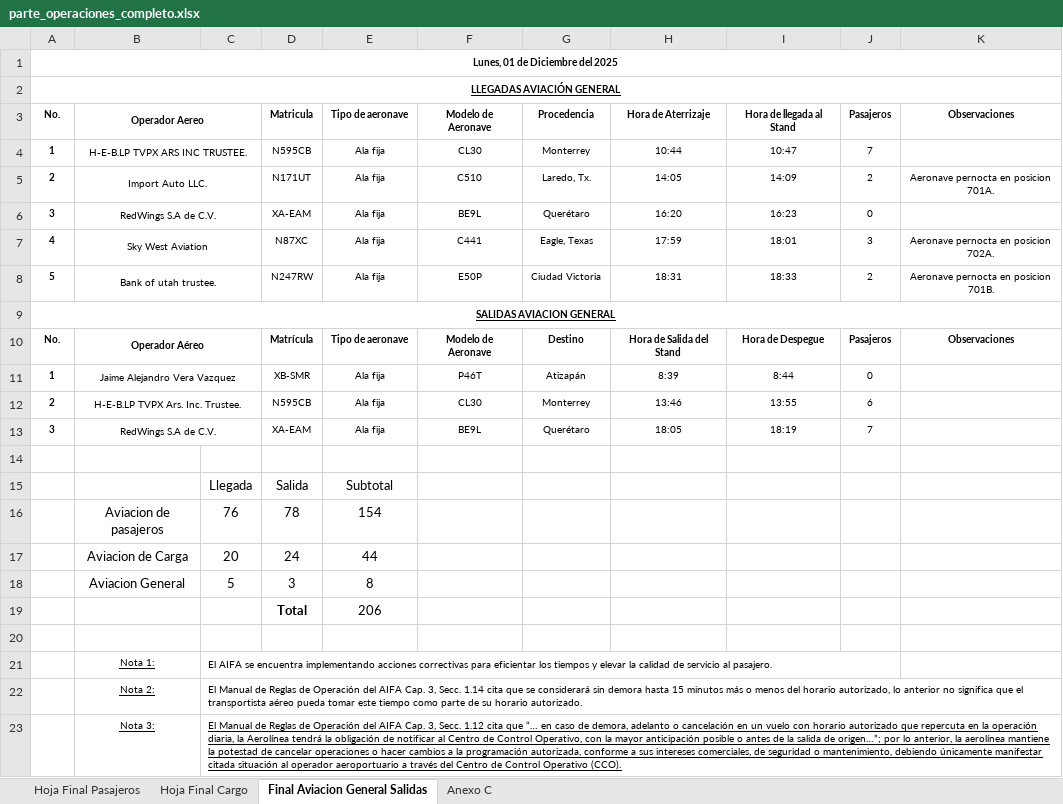
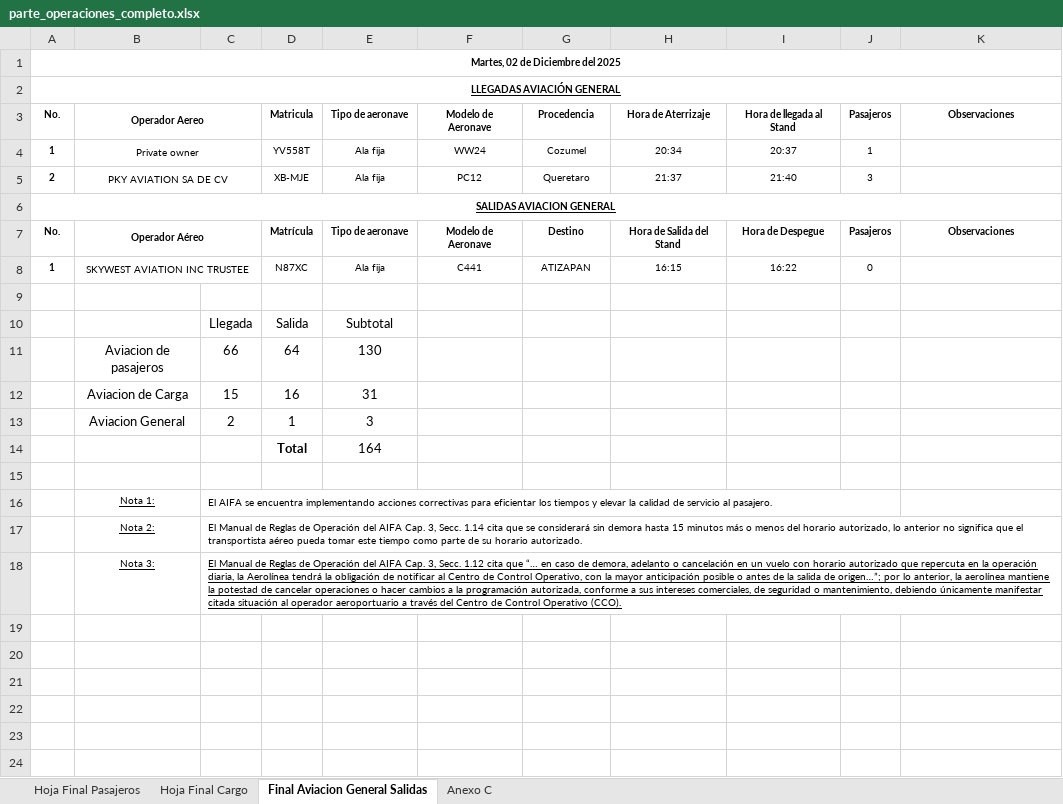
Before and after one commit to isaacazhael161f-creator/AIFA-OPERACIONES, an Excel workbook: excel/parte_operaciones_completo.xlsx, sheet Final Aviacion General Salidas, drawn as a sheet; values as stored, in another font and other column widths than the file's, no borders; conditional formats not drawn; removed rows and columns are numbered as before the commit, all else as after; the diff names each change by its address in the sheet, - before the commit and + after, or states it on an @@ line.

```diff
--- a/excel/parte_operaciones_completo.xlsx (sheet Final Aviacion General Salidas)
+++ b/excel/parte_operaciones_completo.xlsx (sheet Final Aviacion General Salidas)
-A1: Lunes, 01 de Diciembre del 2025
+A1: Martes, 02 de Diciembre del 2025
-row 4: 1 | H-E-B.LP TVPX ARS INC TRUSTEE. |  | N595CB | Ala fija | CL30 | Monterrey | 10:44 | 10:47 | 7
-row 5: 2 | Import Auto LLC. |  | N171UT | Ala fija | C510 | Laredo, Tx. | 14:05 | 14:09 | 2 | Aeronave pernocta en posicion 701A.
-row 6: 3 | RedWings S.A de C.V. |  | XA-EAM | Ala fija | BE9L | Querétaro | 16:20 | 16:23 | 0
-row 7: 4 | Sky West Aviation |  | N87XC | Ala fija | C441 | Eagle, Texas | 17:59 | 18:01 | 3 | Aeronave pernocta en posicion 702A.
-row 8: 5 | Bank of utah trustee. |  | N247RW | Ala fija | E50P | Ciudad Victoria | 18:31 | 18:33 | 2 | Aeronave pernocta en posicion 701B.
+row 4: 1 | Private owner |  | YV558T | Ala fija | WW24 | Cozumel | 20:34 | 20:37 | 1
+row 5: 2 | PKY AVIATION SA DE CV |  | XB-MJE | Ala fija | PC12 | Queretaro | 21:37 | 21:40 | 3
-B8: Jaime Alejandro Vera Vazquez
+B8: SKYWEST AVIATION INC TRUSTEE
-D8: XB-SMR
+D8: N87XC
-F8: P46T
+F8: C441
-G8: Atizapán
+G8: ATIZAPAN
-H8: 8:39
+H8: 16:15
-I8: 8:44
+I8: 16:22
-row 12: 2 | H-E-B.LP TVPX Ars. Inc. Trustee. |  | N595CB | Ala fija | CL30 | Monterrey | 13:46 | 13:55 | 6
-row 13: 3 | RedWings S.A de C.V. |  | XA-EAM | Ala fija | BE9L | Querétaro | 18:05 | 18:19 | 7
-row 16:  | Aviacion de pasajeros | 76 | 78 | 154
-row 17:  | Aviacion de Carga | 20 | 24 | 44
-row 18:  | Aviacion General | 5 | 3 | 8
-row 19:  |  |  | Total | 206
+row 11:  | Aviacion de pasajeros | 66 | 64 | 130
+row 12:  | Aviacion de Carga | 15 | 16 | 31
+row 13:  | Aviacion General | 2 | 1 | 3
+row 14:  |  |  | Total | 164
```
Also changed, not shown: sheet Hoja Final Pasajeros, sheet Hoja Final Cargo, sheet Anexo C, formulas that keep their value, 6 other files.
